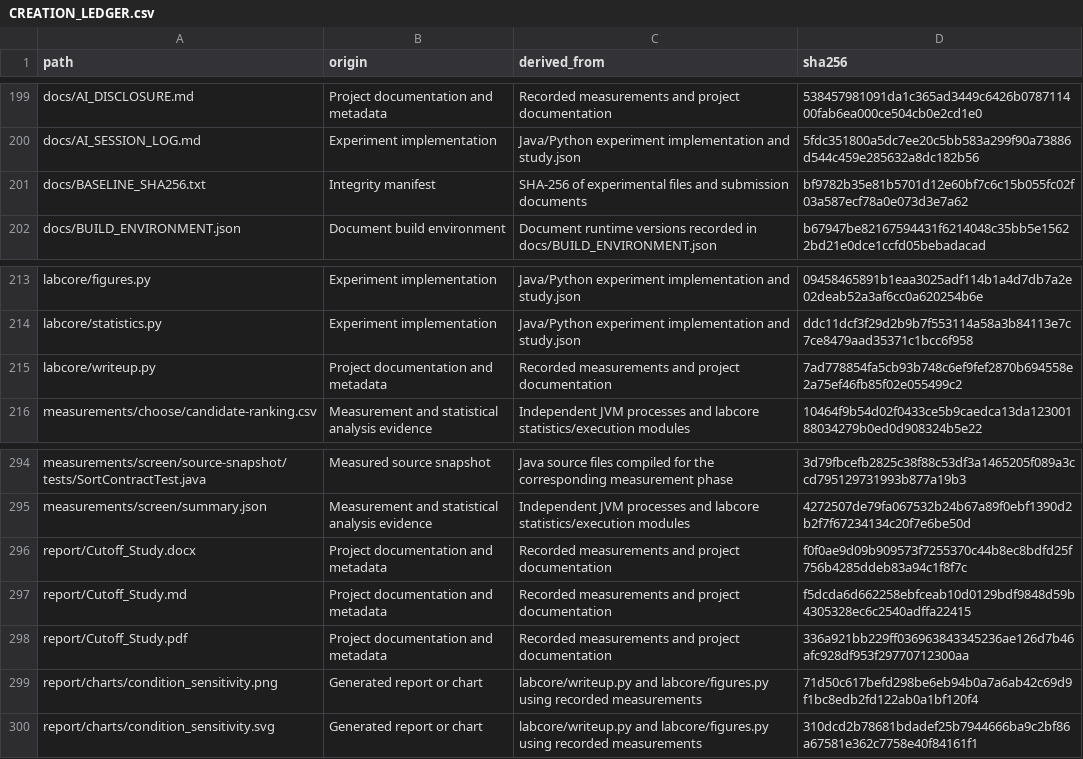
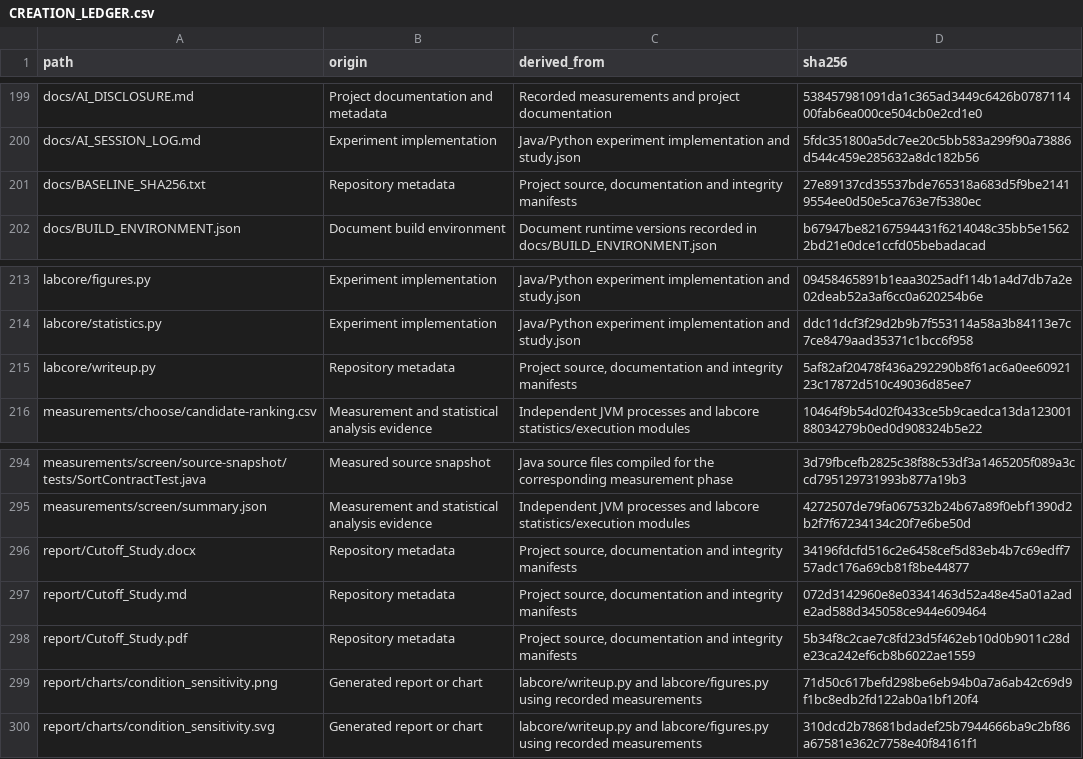
Before and after one commit to deckiuuu/MergeScope, a CSV file: CREATION_LEDGER.csv, drawn as a sheet; only a part is shown, gaps mark what is left out.

```diff
--- a/CREATION_LEDGER.csv
+++ b/CREATION_LEDGER.csv
@@ -200,3 +200,3 @@ docs/AI_DISCLOSURE.md,Project documentation and metadata,Recorded measurements a
 docs/AI_SESSION_LOG.md,Experiment implementation,Java/Python experiment implementation and study.json,5fdc351800a5dc7ee20c5bb583a299f90a73886d544c459e285632a8dc182b56
-docs/BASELINE_SHA256.txt,Integrity manifest,SHA-256 of experimental files and submission documents,bf9782b35e81b5701d12e60bf7c6c15b055fc02f03a587ecf78a0e073d3e7a62
+docs/BASELINE_SHA256.txt,Repository metadata,"Project source, documentation and integrity manifests",27e89137cd35537bde765318a683d5f9be21419554ee0d50e5ca763e7f5380ec
 docs/BUILD_ENVIRONMENT.json,Document build environment,Document runtime versions recorded in docs/BUILD_ENVIRONMENT.json,b67947be82167594431f6214048c35bb5e15622bd21e0dce1ccfd05bebadacad
@@ -214,3 +214,3 @@ labcore/figures.py,Experiment implementation,Java/Python experiment implementati
 labcore/statistics.py,Experiment implementation,Java/Python experiment implementation and study.json,ddc11dcf3f29d2b9b7f553114a58a3b84113e7c7ce8479aad35371c1bcc6f958
-labcore/writeup.py,Project documentation and metadata,Recorded measurements and project documentation,7ad778854fa5cb93b748c6ef9fef2870b694558e2a75ef46fb85f02e055499c2
+labcore/writeup.py,Repository metadata,"Project source, documentation and integrity manifests",5af82af20478f436a292290b8f61ac6a0ee6092123c17872d510c49036d85ee7
 measurements/choose/candidate-ranking.csv,Measurement and statistical analysis evidence,Independent JVM processes and labcore statistics/execution modules,10464f9b54d02f0433ce5b9caedca13da12300188034279b0ed0d908324b5e22
@@ -295,5 +295,5 @@ measurements/screen/source-snapshot/tests/SortContractTest.java,Measured source
 measurements/screen/summary.json,Measurement and statistical analysis evidence,Independent JVM processes and labcore statistics/execution modules,4272507de79fa067532b24b67a89f0ebf1390d2b2f7f67234134c20f7e6be50d
-report/Cutoff_Study.docx,Project documentation and metadata,Recorded measurements and project documentation,f0f0ae9d09b909573f7255370c44b8ec8bdfd25f756b4285ddeb83a94c1f8f7c
-report/Cutoff_Study.md,Project documentation and metadata,Recorded measurements and project documentation,f5dcda6d662258ebfceab10d0129bdf9848d59b4305328ec6c2540adffa22415
-report/Cutoff_Study.pdf,Project documentation and metadata,Recorded measurements and project documentation,336a921bb229ff036963843345236ae126d7b46afc928df953f29770712300aa
+report/Cutoff_Study.docx,Repository metadata,"Project source, documentation and integrity manifests",34196fdcfd516c2e6458cef5d83eb4b7c69edff757adc176a69cb81f8be44877
+report/Cutoff_Study.md,Repository metadata,"Project source, documentation and integrity manifests",072d3142960e8e03341463d52a48e45a01a2ade2ad588d345058ce944e609464
+report/Cutoff_Study.pdf,Repository metadata,"Project source, documentation and integrity manifests",5b34f8c2cae7c8fd23d5f462eb10d0b9011c28de23ca242ef6cb8b6022ae1559
 report/charts/condition_sensitivity.png,Generated report or chart,labcore/writeup.py and labcore/figures.py using recorded measurements,71d50c617befd298be6eb94b0a7a6ab42c69d9f1bc8edb2fd122ab0a1bf120f4
```
Also changed, not shown: 6 other files.
